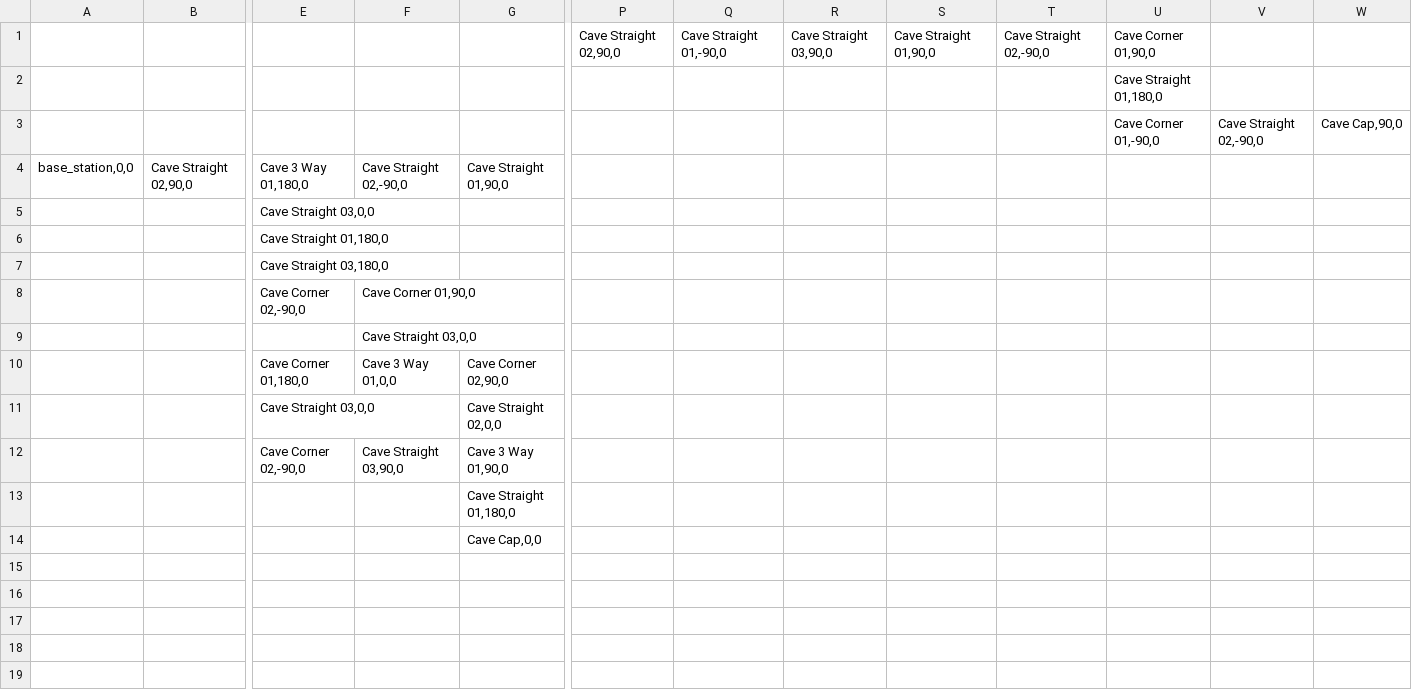
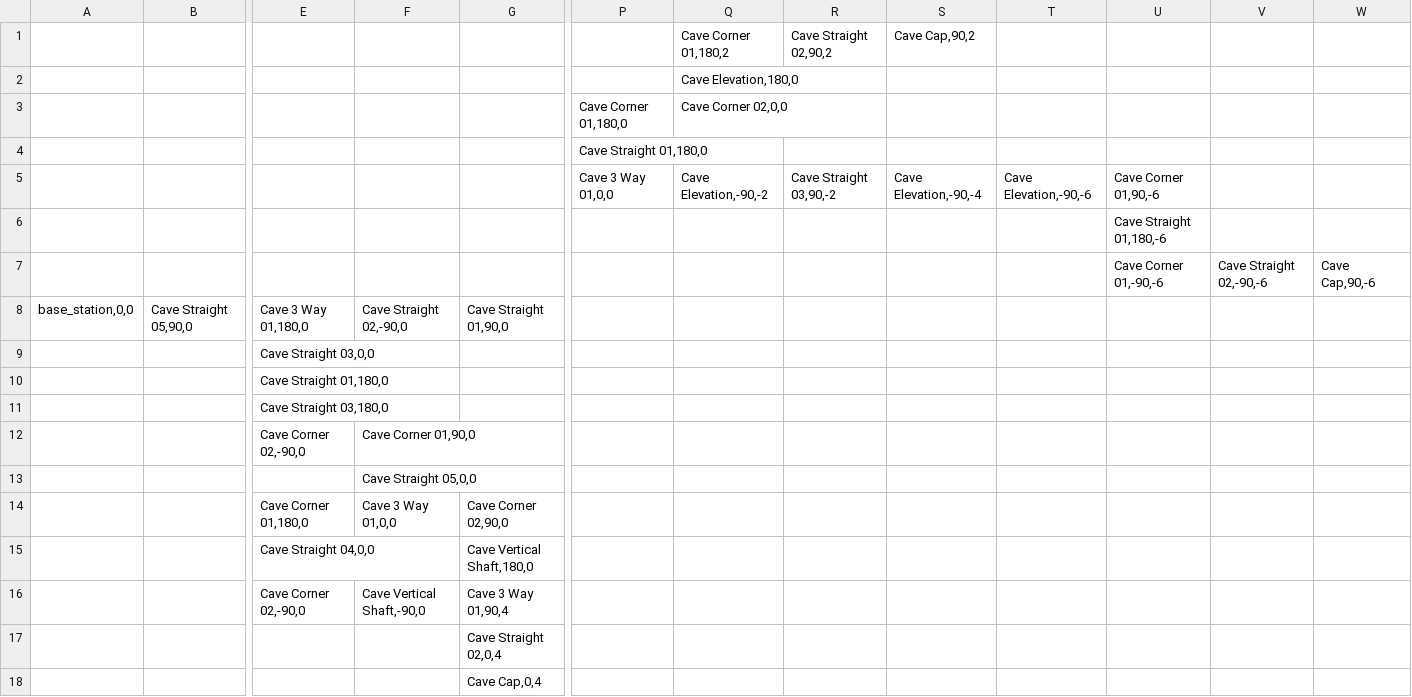
Before and after one commit to osrf/subt, a TSV file: subt_ign/worlds/simple_cave_01.tsv, drawn as a sheet; only a part is shown, gaps mark what is left out; removed rows and columns are numbered as before the commit, all else as after; rows hold the shown columns only; the diff names each change by its address in the sheet, - before the commit and + after, or states it on an @@ line.

Commit message:
update tsv

```diff
--- a/subt_ign/worlds/simple_cave_01.tsv
+++ b/subt_ign/worlds/simple_cave_01.tsv
-row 1:  |  |  |  |  | Cave Straight 02,90,0 | Cave Straight 01,-90,0 | Cave Straight 03,90,0 | Cave Straight 01,90,0 | Cave Straight 02,-90,0 | Cave Corner 01,90,0
+row 1:  |  |  |  |  |  | Cave Corner 01,180,2 | Cave Straight 02,90,2 | Cave Cap,90,2
+row 2:  |  |  |  |  |  | Cave Elevation,180,0
+row 3:  |  |  |  |  | Cave Corner 01,180,0 | Cave Corner 02,0,0
+row 4:  |  |  |  |  | Cave Straight 01,180,0
+row 5:  |  |  |  |  | Cave 3 Way 01,0,0 | Cave Elevation,-90,-2 | Cave Straight 03,90,-2 | Cave Elevation,-90,-4 | Cave Elevation,-90,-6 | Cave Corner 01,90,-6
-U6: Cave Straight 01,180,0
+U6: Cave Straight 01,180,-6
-U7: Cave Corner 01,-90,0
+U7: Cave Corner 01,-90,-6
-V7: Cave Straight 02,-90,0
+V7: Cave Straight 02,-90,-6
-W7: Cave Cap,90,0
+W7: Cave Cap,90,-6
-B8: Cave Straight 02,90,0
+B8: Cave Straight 05,90,0
-F13: Cave Straight 03,0,0
+F13: Cave Straight 05,0,0
-E15: Cave Straight 03,0,0
+E15: Cave Straight 04,0,0
-G15: Cave Straight 02,0,0
+G15: Cave Vertical Shaft,180,0
-F16: Cave Straight 03,90,0
+F16: Cave Vertical Shaft,-90,0
-G16: Cave 3 Way 01,90,0
+G16: Cave 3 Way 01,90,4
-G17: Cave Straight 01,180,0
+G17: Cave Straight 02,0,4
-G18: Cave Cap,0,0
+G18: Cave Cap,0,4
```
